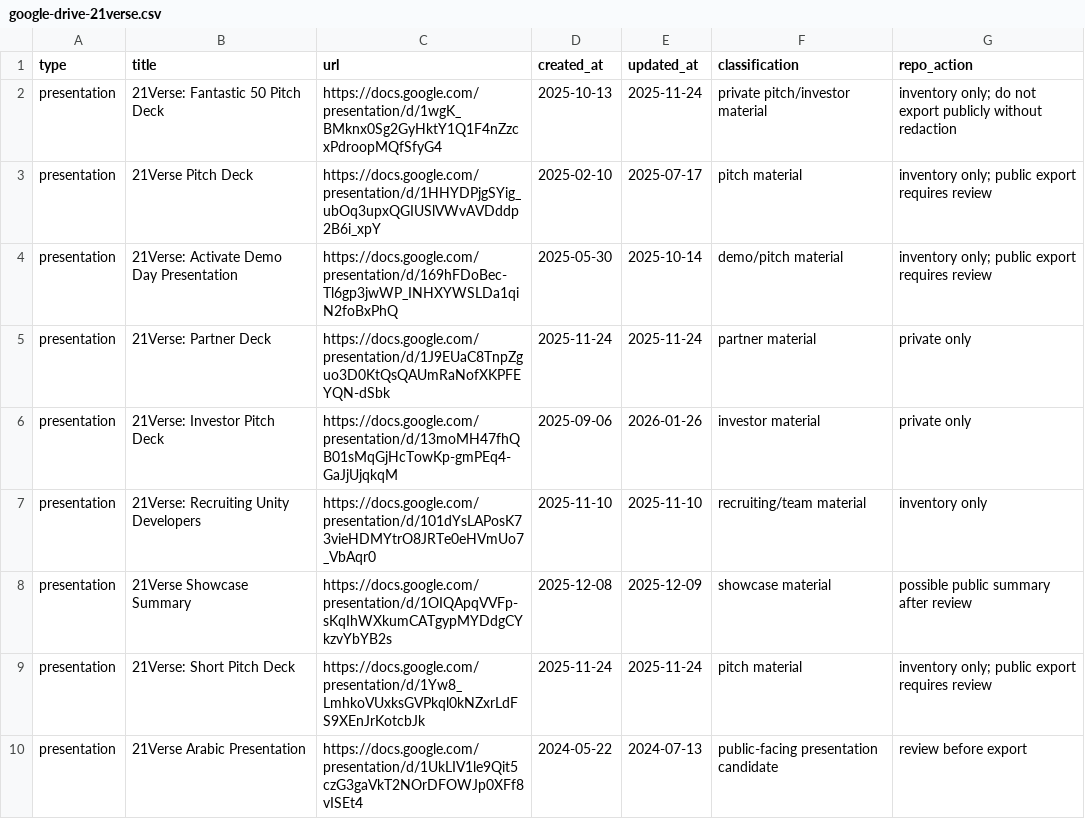
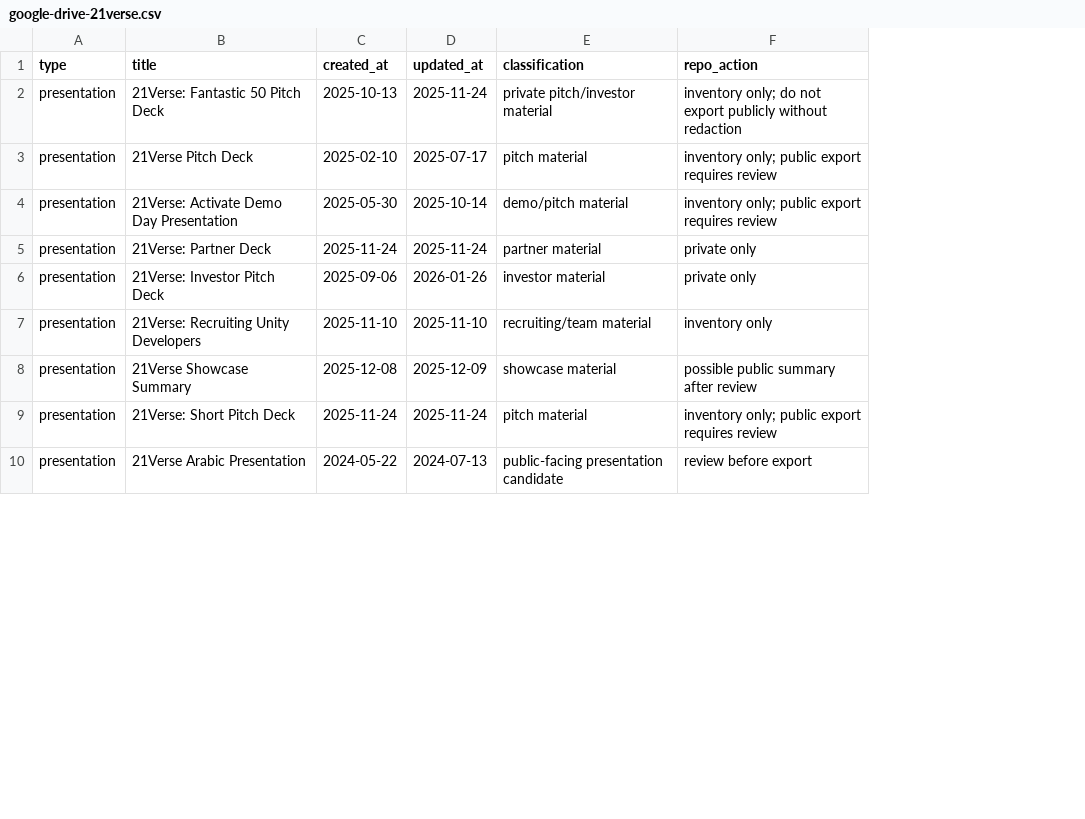
Before and after one commit to YYK2007/21verse, a CSV file: docs/inventory/google-drive-21verse.csv, drawn as a sheet; only a part is shown; the diff names each change by its address in the sheet, - before the commit and + after, or states it on an @@ line.

Commit message:
Clean public release metadata and Drive references

```diff
--- a/docs/inventory/google-drive-21verse.csv
+++ b/docs/inventory/google-drive-21verse.csv
-column C (url), rows 2-10: https://docs.google.com/presentation/d/1wgK_BMknx0Sg2GyHktY1Q1F4nZzcxPdroopMQfSfyG4 | https://docs.google.com/presentation/d/1HHYDPjgSYig_ubOq3upxQGIUSlVWvAVDddp2B6i_xpY | https://docs.google.com/presentation/d/169hFDoBec-Tl6gp3jwWP_INHXYWSLDa1qiN2foBxPhQ | https://docs.google.com/presentation/d/1J9EUaC8TnpZguo3D0KtQsQAUmRaNofXKPFEYQN-dSbk | https://docs.google.com/presentation/d/13moMH47fhQB01sMqGjHcTowKp-gmPEq4-GaJjUjqkqM | https://docs.google.com/presentation/d/101dYsLAPosK73vieHDMYtrO8JRTe0eHVmUo7_VbAqr0 | https://docs.google.com/presentation/d/1OIQApqVVFp-sKqIhWXkumCATgypMYDdgCYkzvYbYB2s | https://docs.google.com/presentation/d/1Yw8_LmhkoVUxksGVPkql0kNZxrLdFS9XEnJrKotcbJk | https://docs.google.com/presentation/d/1UkLIV1le9Qit5czG3gaVkT2NOrDFOWJp0XFf8vISEt4
```
Also changed, not shown: docs/inventory/github-branch-protection-status.csv, docs/inventory/github-release-state.csv, 31 other files.
